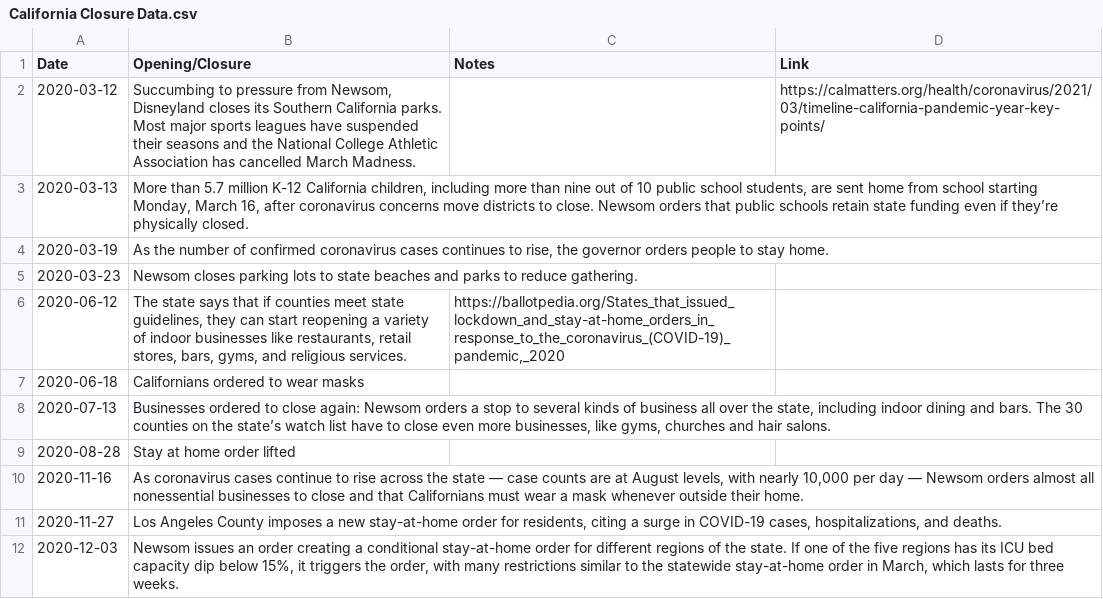
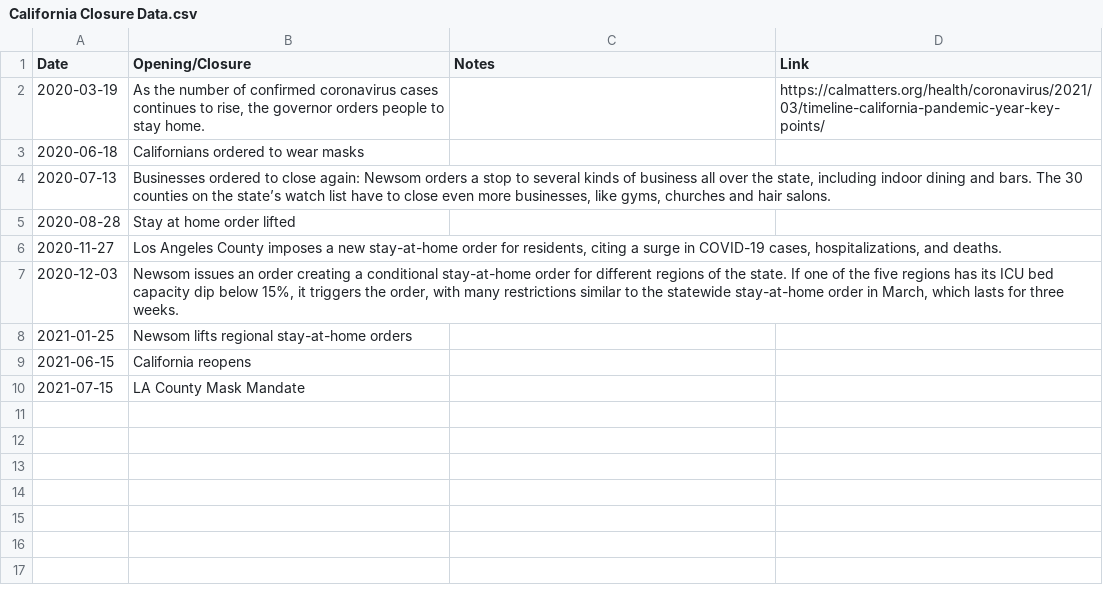
Before and after one commit to holiday-pettijohn/COVID-Tracking-Biola-Summer, a CSV file: Data/California Test Data/California Closure Data.csv, drawn as a sheet.

```diff
--- a/Data/California Test Data/California Closure Data.csv
+++ b/Data/California Test Data/California Closure Data.csv
@@ -1,7 +1,3 @@
 Date,Opening/Closure,Notes,Link
-2020-03-12,"Succumbing to pressure from Newsom, Disneyland closes its Southern California parks. Most major sports leagues have suspended their seasons and the National College Athletic Association has cancelled March Madness.",,https://calmatters.org/health/coronavirus/2021/03/timeline-california-pandemic-year-key-points/
-2020-03-13,"More than 5.7 million K-12 California children, including more than nine out of 10 public school students, are sent home from school starting Monday, March 16, after coronavirus concerns move districts to close. Newsom orders that public schools retain state funding even if they’re physically closed.",,
-2020-03-19,"As the number of confirmed coronavirus cases continues to rise, the governor orders people to stay home.",,
-2020-03-23,Newsom closes parking lots to state beaches and parks to reduce gathering.,,
-2020-06-12,"The state says that if counties meet state guidelines, they can start reopening a variety of indoor businesses like restaurants, retail stores, bars, gyms, and religious services.","https://ballotpedia.org/States_that_issued_lockdown_and_stay-at-home_orders_in_response_to_the_coronavirus_(COVID-19)_pandemic,_2020",
+2020-03-19,"As the number of confirmed coronavirus cases continues to rise, the governor orders people to stay home.",,https://calmatters.org/health/coronavirus/2021/03/timeline-california-pandemic-year-key-points/
 2020-06-18,Californians ordered to wear masks,,
@@ -9,4 +5,6 @@ Date,Opening/Closure,Notes,Link
 2020-08-28,Stay at home order lifted ,,
-2020-11-16,"As coronavirus cases continue to rise across the state — case counts are at August levels, with nearly 10,000 per day — Newsom orders almost all nonessential businesses to close and that Californians must wear a mask whenever outside their home.",,
 2020-11-27,"Los Angeles County imposes a new stay-at-home order for residents, citing a surge in COVID-19 cases, hospitalizations, and deaths.",,
 2020-12-03,"Newsom issues an order creating a conditional stay-at-home order for different regions of the state. If one of the five regions has its ICU bed capacity dip below 15%, it triggers the order, with many restrictions similar to the statewide stay-at-home order in March, which lasts for three weeks.",,
+2021-01-25,Newsom lifts regional stay-at-home orders,,
+2021-06-15,California reopens,,
+2021-07-15,LA County Mask Mandate,,
```
Also changed, not shown: 1 other file.
